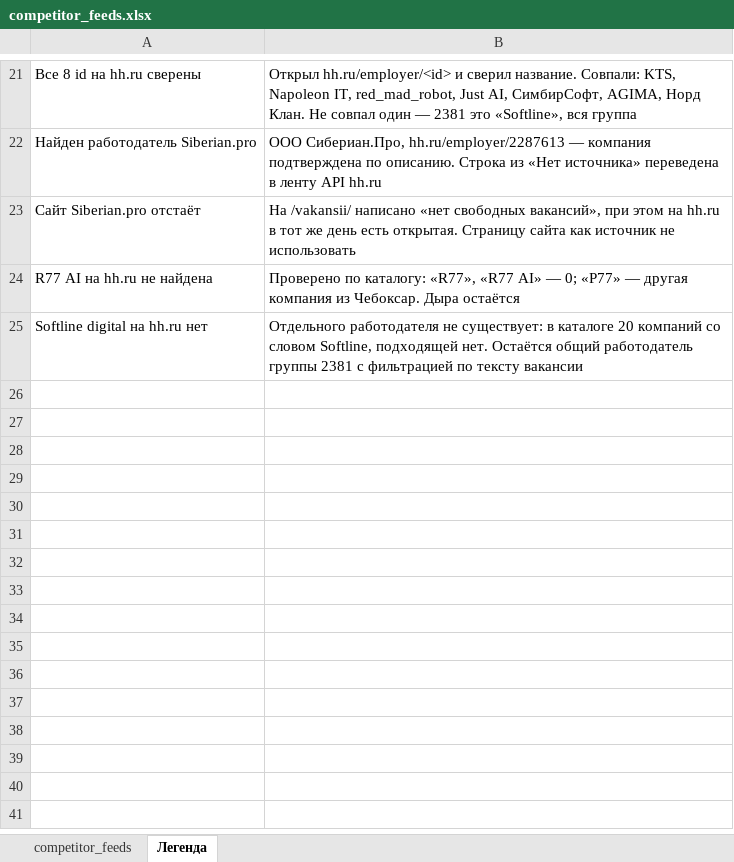
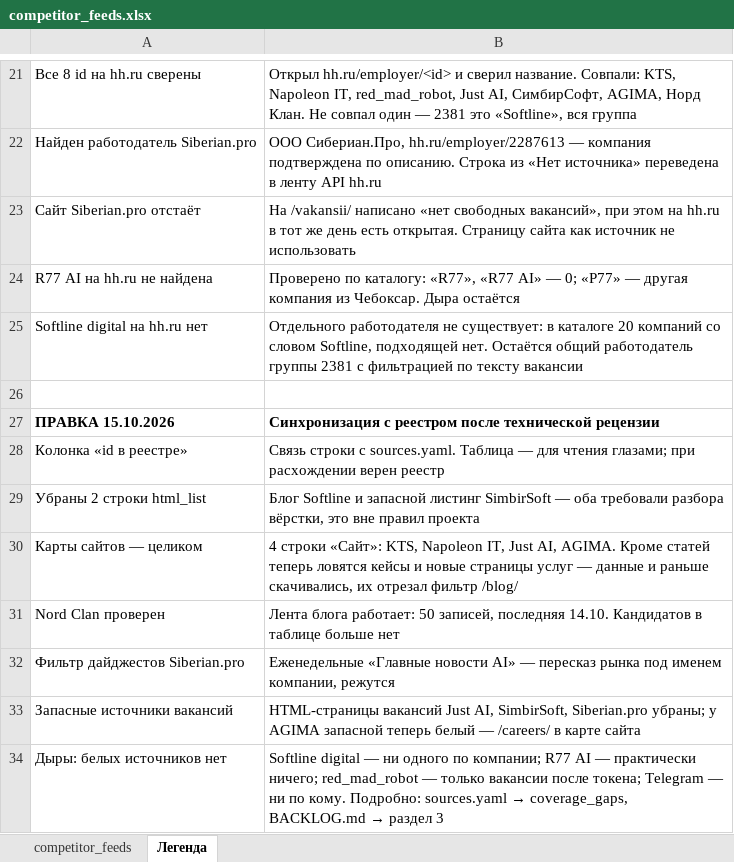
Before and after one commit to kostik8080/parser, an Excel workbook: competitor_feeds.xlsx, sheet Легенда, drawn as a sheet; only a part is shown, gaps mark what is left out; values as stored, in another font and other column widths than the file's, no borders; the diff names each change by its address in the sheet, - before the commit and + after, or states it on an @@ line.

```diff
--- a/competitor_feeds.xlsx (sheet Легенда)
+++ b/competitor_feeds.xlsx (sheet Легенда)
+row 26: (empty)
+row 27: ПРАВКА 15.10.2026 | Синхронизация с реестром после технической рецензии
+row 28: Колонка «id в реестре» | Связь строки с sources.yaml. Таблица — для чтения глазами; при расхождении верен реестр
+row 29: Убраны 2 строки html_list | Блог Softline и запасной листинг SimbirSoft — оба требовали разбора вёрстки, это вне правил проекта
+row 30: Карты сайтов — целиком | 4 строки «Сайт»: KTS, Napoleon IT, Just AI, AGIMA. Кроме статей теперь ловятся кейсы и новые страницы услуг — данные и раньше скачивались, их отрезал фильтр /blog/
+row 31: Nord Clan проверен | Лента блога работает: 50 записей, последняя 14.10. Кандидатов в таблице больше нет
+row 32: Фильтр дайджестов Siberian.pro | Еженедельные «Главные новости AI» — пересказ рынка под именем компании, режутся
+row 33: Запасные источники вакансий | HTML-страницы вакансий Just AI, SimbirSoft, Siberian.pro убраны; у AGIMA запасной теперь белый — /careers/ в карте сайта
+row 34: Дыры: белых источников нет | Softline digital — ни одного по компании; R77 AI — практически ничего; red_mad_robot — только вакансии после токена; Telegram — ни по кому. Подробно: sources.yaml → coverage_gaps, BACKLOG.md → раздел 3
```
Also changed, not shown: sheet competitor_feeds, 4 other files.
